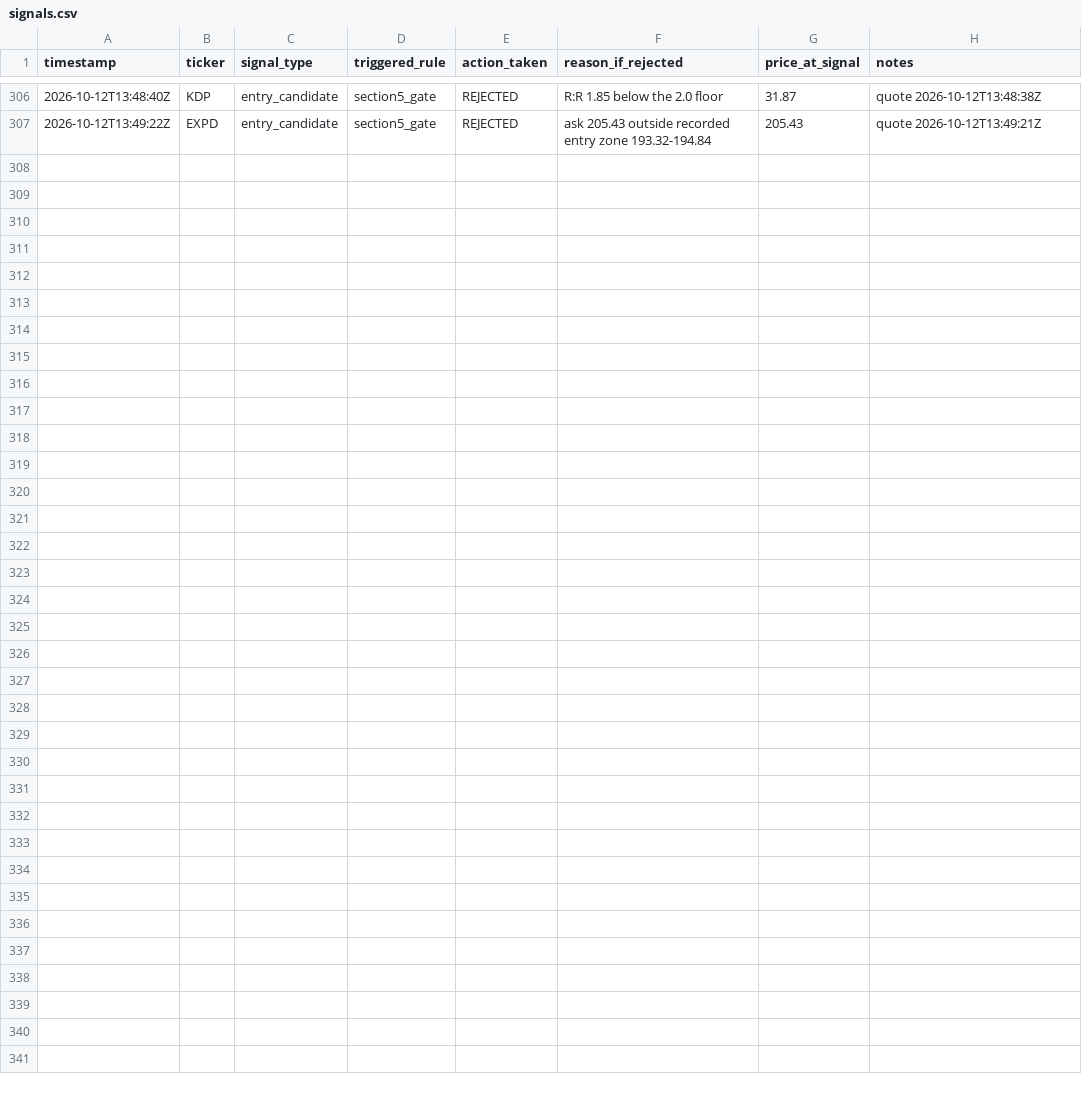
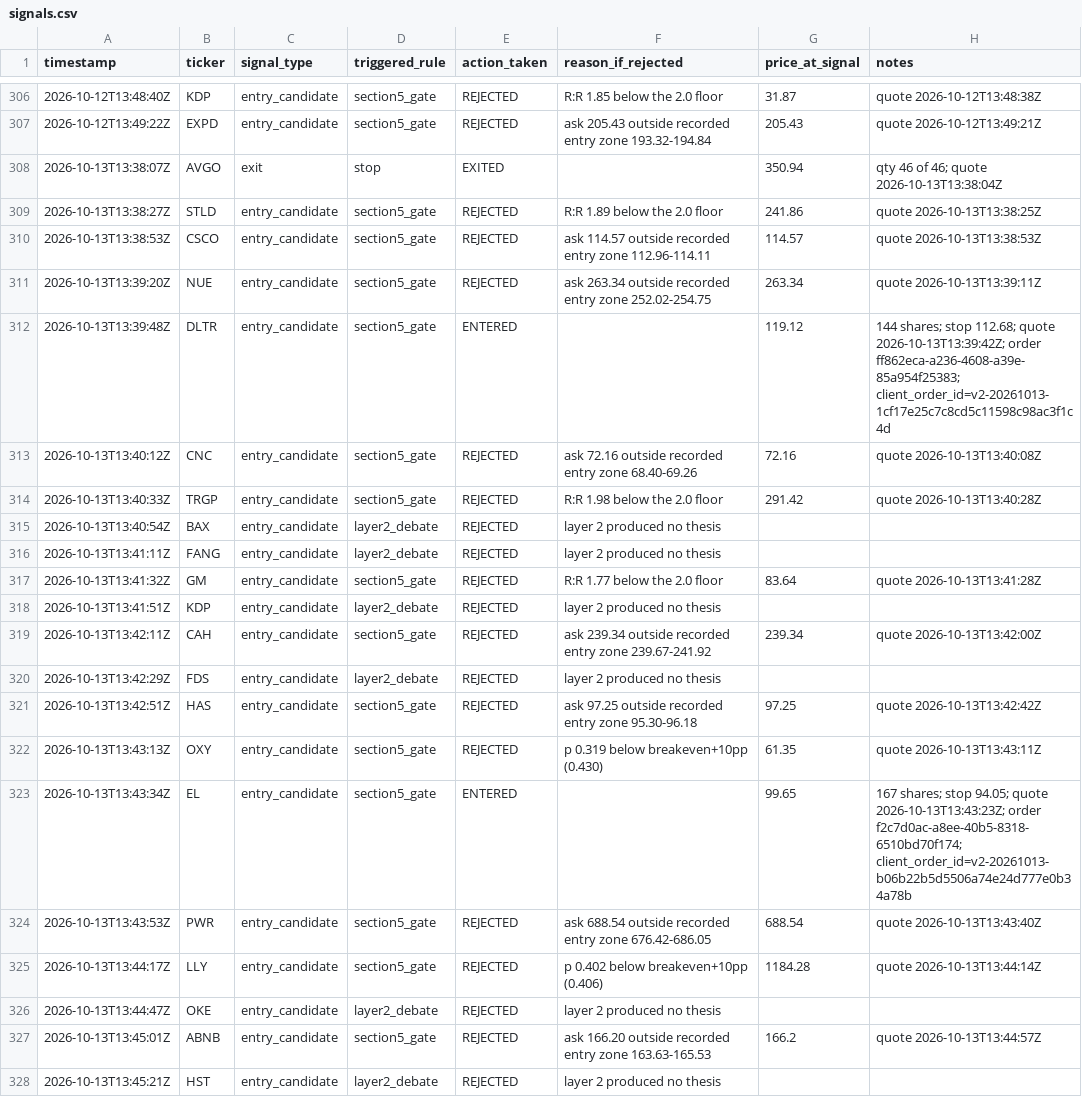
Before and after one commit to MaverickThompson/stock-agent, a CSV file: study/signals.csv, drawn as a sheet; only a part is shown, gaps mark what is left out; the diff names each change by its address in the sheet, - before the commit and + after, or states it on an @@ line.

```diff
--- a/study/signals.csv
+++ b/study/signals.csv
+row 308: 2026-10-13T13:38:07Z | AVGO | exit | stop | EXITED |  | 350.94 | qty 46 of 46; quote 2026-10-13T13:38:04Z
+row 309: 2026-10-13T13:38:27Z | STLD | entry_candidate | section5_gate | REJECTED | R:R 1.89 below the 2.0 floor | 241.86 | quote 2026-10-13T13:38:25Z
+row 310: 2026-10-13T13:38:53Z | CSCO | entry_candidate | section5_gate | REJECTED | ask 114.57 outside recorded entry zone 112.96-114.11 | 114.57 | quote 2026-10-13T13:38:53Z
+row 311: 2026-10-13T13:39:20Z | NUE | entry_candidate | section5_gate | REJECTED | ask 263.34 outside recorded entry zone 252.02-254.75 | 263.34 | quote 2026-10-13T13:39:11Z
+row 312: 2026-10-13T13:39:48Z | DLTR | entry_candidate | section5_gate | ENTERED |  | 119.12 | 144 shares; stop 112.68; quote 2026-10-13T13:39:42Z; order ff862eca-a236-4608-a39e-85a954f25383; client_order_id=v2-20261013-1cf17e25c7c8cd5c11598c98ac3f1c4d
+row 313: 2026-10-13T13:40:12Z | CNC | entry_candidate | section5_gate | REJECTED | ask 72.16 outside recorded entry zone 68.40-69.26 | 72.16 | quote 2026-10-13T13:40:08Z
+row 314: 2026-10-13T13:40:33Z | TRGP | entry_candidate | section5_gate | REJECTED | R:R 1.98 below the 2.0 floor | 291.42 | quote 2026-10-13T13:40:28Z
+row 315: 2026-10-13T13:40:54Z | BAX | entry_candidate | layer2_debate | REJECTED | layer 2 produced no thesis
+row 316: 2026-10-13T13:41:11Z | FANG | entry_candidate | layer2_debate | REJECTED | layer 2 produced no thesis
+row 317: 2026-10-13T13:41:32Z | GM | entry_candidate | section5_gate | REJECTED | R:R 1.77 below the 2.0 floor | 83.64 | quote 2026-10-13T13:41:28Z
+row 318: 2026-10-13T13:41:51Z | KDP | entry_candidate | layer2_debate | REJECTED | layer 2 produced no thesis
+row 319: 2026-10-13T13:42:11Z | CAH | entry_candidate | section5_gate | REJECTED | ask 239.34 outside recorded entry zone 239.67-241.92 | 239.34 | quote 2026-10-13T13:42:00Z
+row 320: 2026-10-13T13:42:29Z | FDS | entry_candidate | layer2_debate | REJECTED | layer 2 produced no thesis
+row 321: 2026-10-13T13:42:51Z | HAS | entry_candidate | section5_gate | REJECTED | ask 97.25 outside recorded entry zone 95.30-96.18 | 97.25 | quote 2026-10-13T13:42:42Z
+row 322: 2026-10-13T13:43:13Z | OXY | entry_candidate | section5_gate | REJECTED | p 0.319 below breakeven+10pp (0.430) | 61.35 | quote 2026-10-13T13:43:11Z
+row 323: 2026-10-13T13:43:34Z | EL | entry_candidate | section5_gate | ENTERED |  | 99.65 | 167 shares; stop 94.05; quote 2026-10-13T13:43:23Z; order f2c7d0ac-a8ee-40b5-8318-6510bd70f174; client_order_id=v2-20261013-b06b22b5d5506a74e24d777e0b34a78b
+row 324: 2026-10-13T13:43:53Z | PWR | entry_candidate | section5_gate | REJECTED | ask 688.54 outside recorded entry zone 676.42-686.05 | 688.54 | quote 2026-10-13T13:43:40Z
+row 325: 2026-10-13T13:44:17Z | LLY | entry_candidate | section5_gate | REJECTED | p 0.402 below breakeven+10pp (0.406) | 1184.28 | quote 2026-10-13T13:44:14Z
+row 326: 2026-10-13T13:44:47Z | OKE | entry_candidate | layer2_debate | REJECTED | layer 2 produced no thesis
+row 327: 2026-10-13T13:45:01Z | ABNB | entry_candidate | section5_gate | REJECTED | ask 166.20 outside recorded entry zone 163.63-165.53 | 166.2 | quote 2026-10-13T13:44:57Z
+row 328: 2026-10-13T13:45:21Z | HST | entry_candidate | layer2_debate | REJECTED | layer 2 produced no thesis
```
Also changed, not shown: study/sessions.csv, study/trades.csv, 3 other files.
